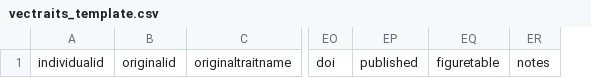
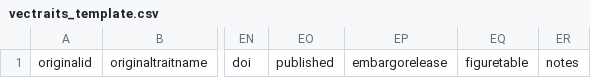
Before and after one commit to vectorbite/VectorBiteDataPlatform, a CSV file: static/templates/vectraits_template.csv, drawn as a sheet; only a part is shown, gaps mark what is left out; removed rows and columns are numbered as before the commit, all else as after; the diff names each change by its address in the sheet, - before the commit and + after, or states it on an @@ line.

Commit message:
Add vectraits template documentation tooling

```diff
--- a/static/templates/vectraits_template.csv
+++ b/static/templates/vectraits_template.csv
-column A, row 1: individualid
+column EP, row 1: embargorelease
```
Also changed, not shown: 8 other files.
